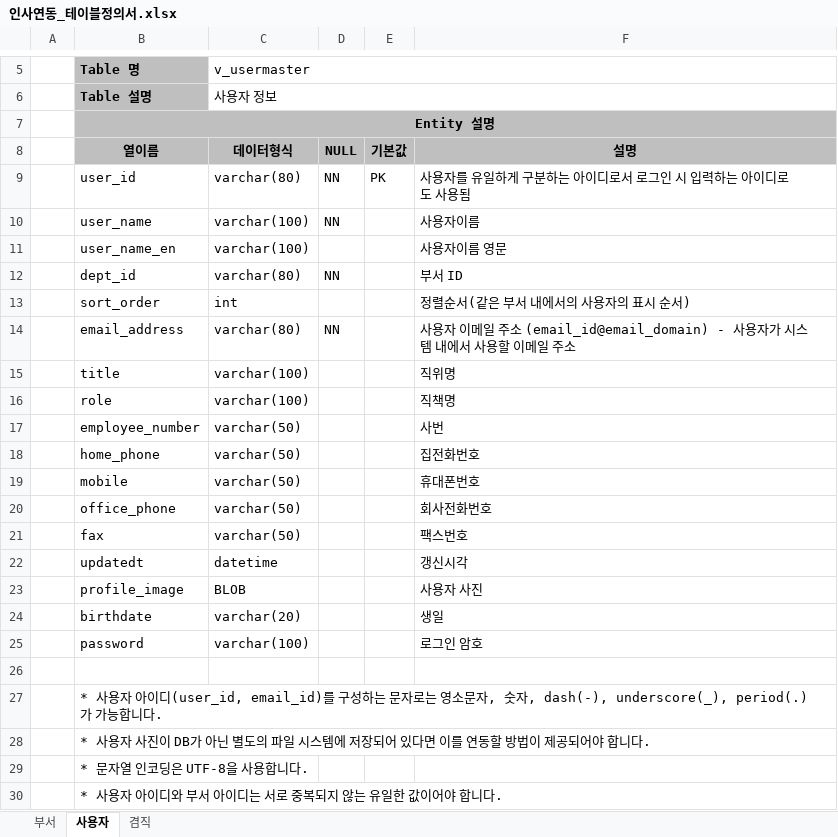
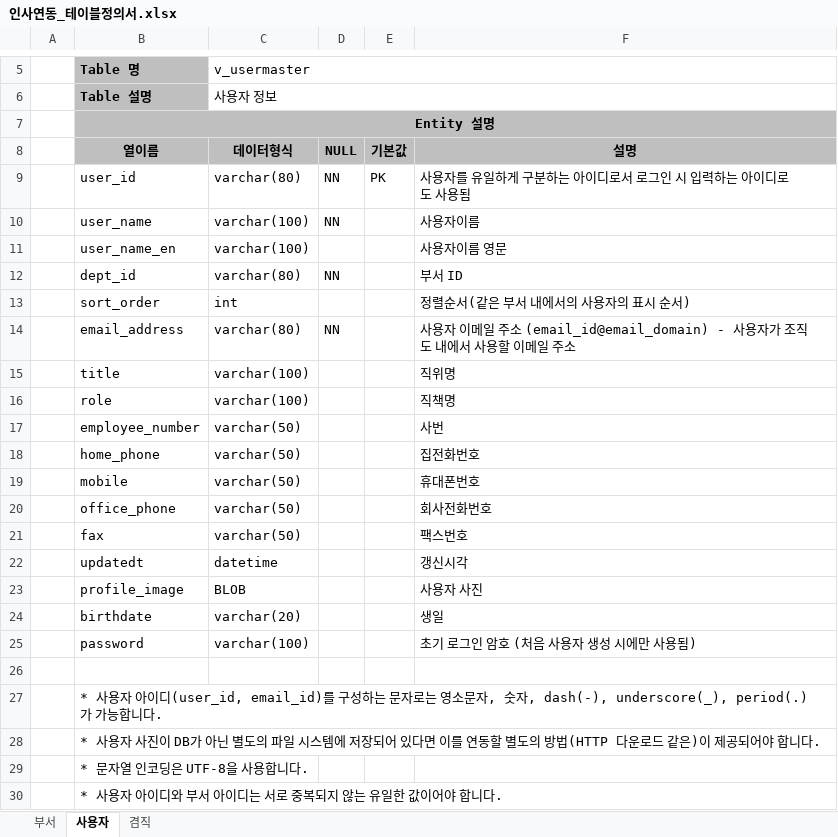
Before and after one commit to Shim8934/refactor_ezFlow4Java, an Excel workbook: docs/tech/인사연동_테이블정의서.xlsx, sheet 사용자, drawn as a sheet; only a part is shown, gaps mark what is left out; values as stored, in another font and other column widths than the file's, no borders; the diff names each change by its address in the sheet, - before the commit and + after, or states it on an @@ line.

Commit message:
인사연동_테이블정의서.xlsx 업데이트

```diff
--- a/docs/tech/인사연동_테이블정의서.xlsx (sheet 사용자)
+++ b/docs/tech/인사연동_테이블정의서.xlsx (sheet 사용자)
-F14: …용자가 시스템 내에서…
+F14: …용자가 조직도 내에서…
-F25: 로그인 암호
+F25: 초기 로그인 암호 (처음 사용자 생성 시에만 사용됨)
-B28 (Table 명): …연동할 방법이 제공…
+B28 (Table 명): …연동할 별도의 방법(HTTP 다운로드 같은)이 제공…
```
